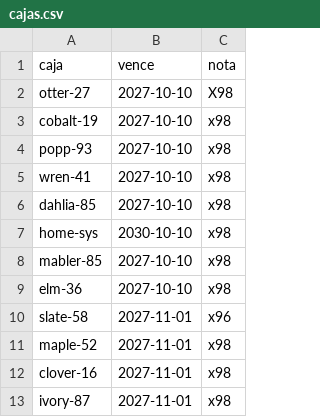
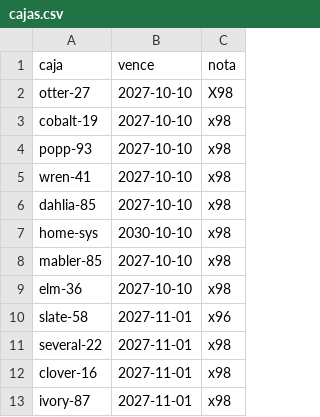
Before and after one commit to live-plus96/tv, a CSV file: cajas.csv, drawn as a sheet.

Commit message:
Update cajas.csv

```diff
--- a/cajas.csv
+++ b/cajas.csv
@@ -10,3 +10,3 @@ elm-36,2027-10-10,x98
 slate-58,2027-11-01,x96
-maple-52,2027-11-01,x98
+several-22,2027-11-01,x98
 clover-16,2027-11-01,x98
```
